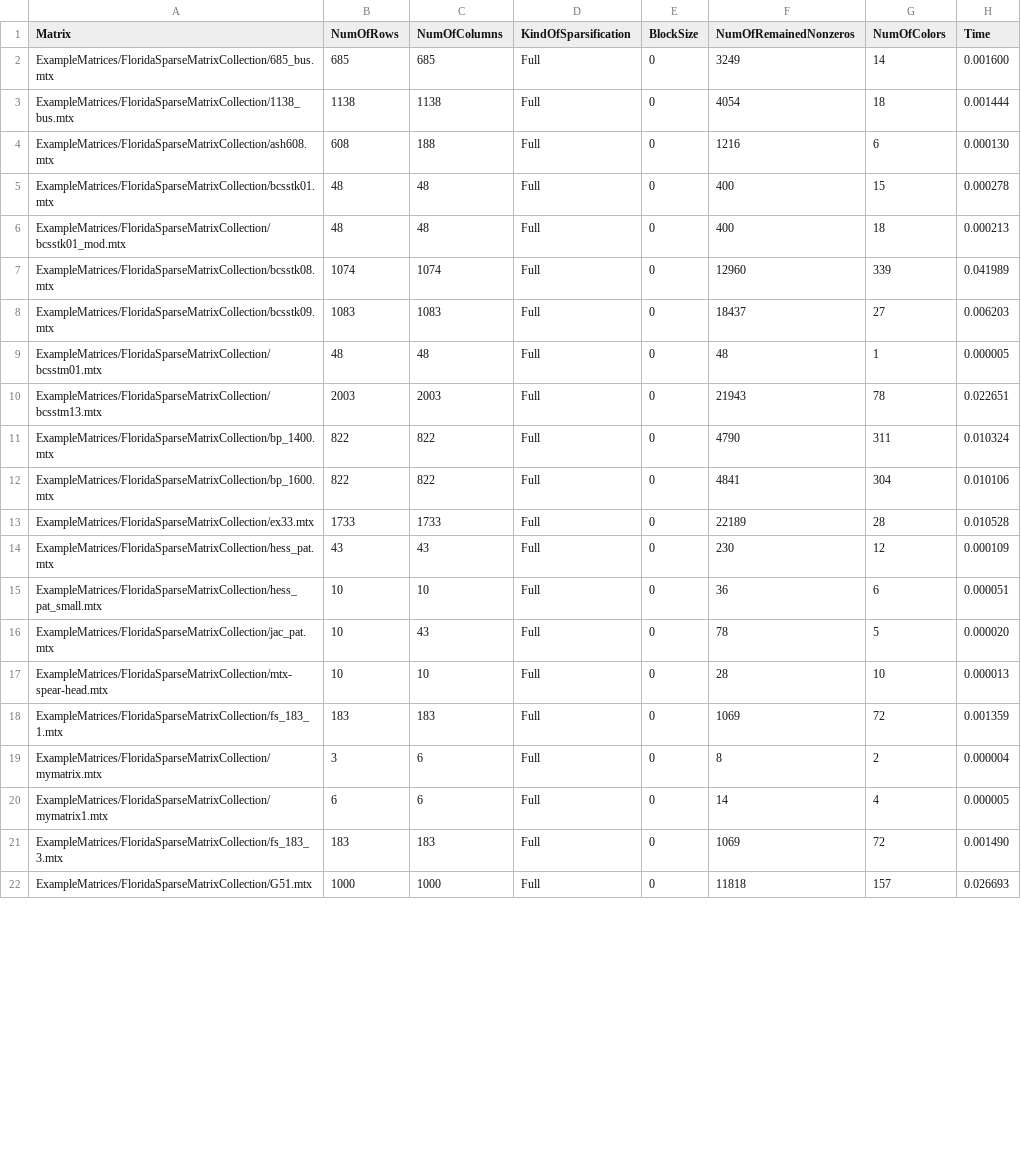
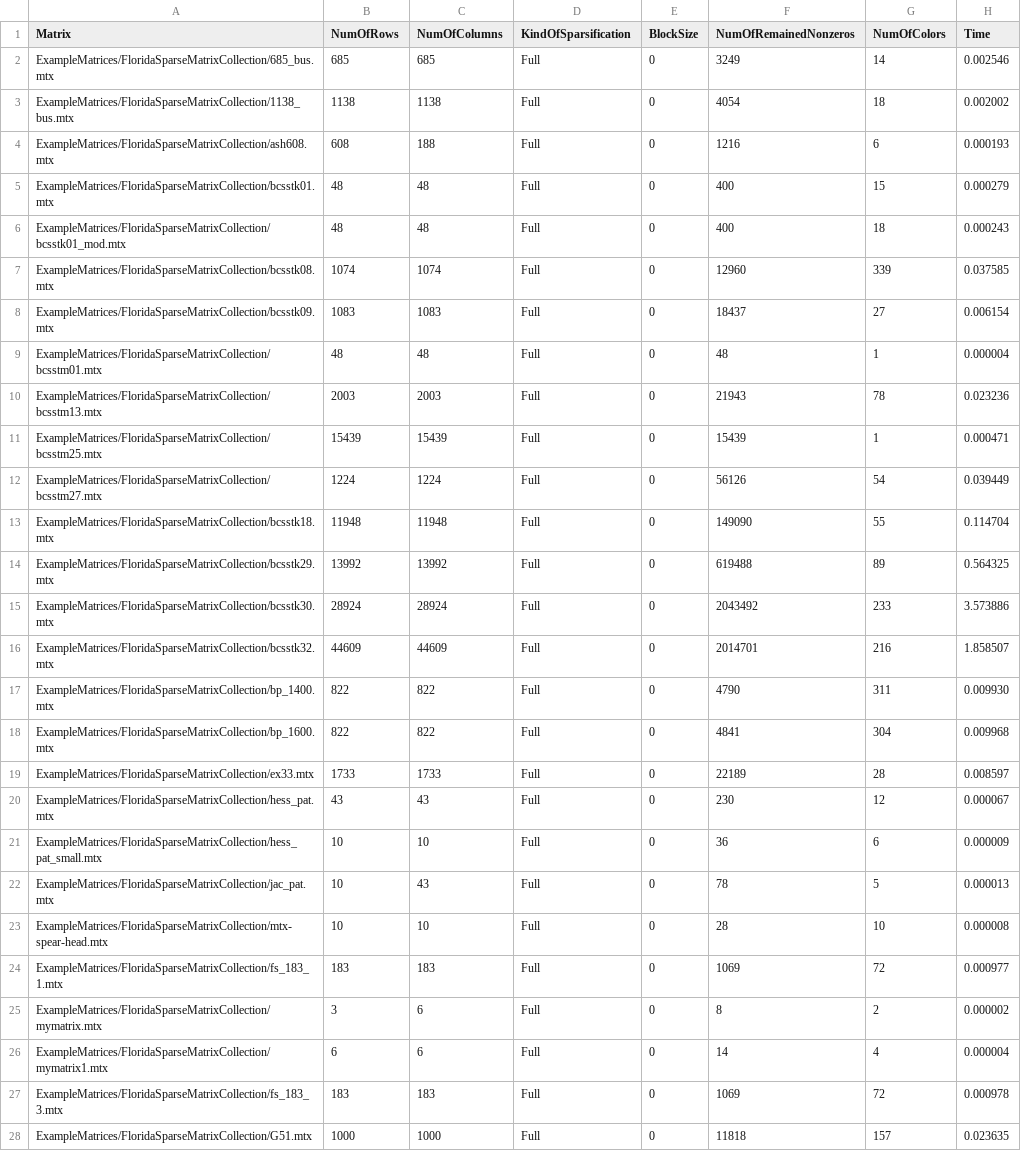
Before and after one commit to rostam/PreCol, a CSV file: mybuild/OutputTable.csv, drawn as a sheet; only a part is shown; the diff covers the shown part only.

```diff
--- a/mybuild/OutputTable.csv
+++ b/mybuild/OutputTable.csv
@@ -1,22 +1,28 @@
 Matrix,NumOfRows,NumOfColumns,KindOfSparsification,BlockSize,NumOfRemainedNonzeros,NumOfColors,Time
-ExampleMatrices/FloridaSparseMatrixCollection/685_bus.mtx,685,685,Full,0,3249,14,0.001600
-ExampleMatrices/FloridaSparseMatrixCollection/1138_bus.mtx,1138,1138,Full,0,4054,18,0.001444
-ExampleMatrices/FloridaSparseMatrixCollection/ash608.mtx,608,188,Full,0,1216,6,0.000130
-ExampleMatrices/FloridaSparseMatrixCollection/bcsstk01.mtx,48,48,Full,0,400,15,0.000278
-ExampleMatrices/FloridaSparseMatrixCollection/bcsstk01_mod.mtx,48,48,Full,0,400,18,0.000213
-ExampleMatrices/FloridaSparseMatrixCollection/bcsstk08.mtx,1074,1074,Full,0,12960,339,0.041989
-ExampleMatrices/FloridaSparseMatrixCollection/bcsstk09.mtx,1083,1083,Full,0,18437,27,0.006203
-ExampleMatrices/FloridaSparseMatrixCollection/bcsstm01.mtx,48,48,Full,0,48,1,0.000005
-ExampleMatrices/FloridaSparseMatrixCollection/bcsstm13.mtx,2003,2003,Full,0,21943,78,0.022651
-ExampleMatrices/FloridaSparseMatrixCollection/bp_1400.mtx,822,822,Full,0,4790,311,0.010324
-ExampleMatrices/FloridaSparseMatrixCollection/bp_1600.mtx,822,822,Full,0,4841,304,0.010106
-ExampleMatrices/FloridaSparseMatrixCollection/ex33.mtx,1733,1733,Full,0,22189,28,0.010528
-ExampleMatrices/FloridaSparseMatrixCollection/hess_pat.mtx,43,43,Full,0,230,12,0.000109
-ExampleMatrices/FloridaSparseMatrixCollection/hess_pat_small.mtx,10,10,Full,0,36,6,0.000051
-ExampleMatrices/FloridaSparseMatrixCollection/jac_pat.mtx,10,43,Full,0,78,5,0.000020
-ExampleMatrices/FloridaSparseMatrixCollection/mtx-spear-head.mtx,10,10,Full,0,28,10,0.000013
-ExampleMatrices/FloridaSparseMatrixCollection/fs_183_1.mtx,183,183,Full,0,1069,72,0.001359
-ExampleMatrices/FloridaSparseMatrixCollection/mymatrix.mtx,3,6,Full,0,8,2,0.000004
-ExampleMatrices/FloridaSparseMatrixCollection/mymatrix1.mtx,6,6,Full,0,14,4,0.000005
-ExampleMatrices/FloridaSparseMatrixCollection/fs_183_3.mtx,183,183,Full,0,1069,72,0.001490
-ExampleMatrices/FloridaSparseMatrixCollection/G51.mtx,1000,1000,Full,0,11818,157,0.026693
+ExampleMatrices/FloridaSparseMatrixCollection/685_bus.mtx,685,685,Full,0,3249,14,0.002546
+ExampleMatrices/FloridaSparseMatrixCollection/1138_bus.mtx,1138,1138,Full,0,4054,18,0.002002
+ExampleMatrices/FloridaSparseMatrixCollection/ash608.mtx,608,188,Full,0,1216,6,0.000193
+ExampleMatrices/FloridaSparseMatrixCollection/bcsstk01.mtx,48,48,Full,0,400,15,0.000279
+ExampleMatrices/FloridaSparseMatrixCollection/bcsstk01_mod.mtx,48,48,Full,0,400,18,0.000243
+ExampleMatrices/FloridaSparseMatrixCollection/bcsstk08.mtx,1074,1074,Full,0,12960,339,0.037585
+ExampleMatrices/FloridaSparseMatrixCollection/bcsstk09.mtx,1083,1083,Full,0,18437,27,0.006154
+ExampleMatrices/FloridaSparseMatrixCollection/bcsstm01.mtx,48,48,Full,0,48,1,0.000004
+ExampleMatrices/FloridaSparseMatrixCollection/bcsstm13.mtx,2003,2003,Full,0,21943,78,0.023236
+ExampleMatrices/FloridaSparseMatrixCollection/bcsstm25.mtx,15439,15439,Full,0,15439,1,0.000471
+ExampleMatrices/FloridaSparseMatrixCollection/bcsstm27.mtx,1224,1224,Full,0,56126,54,0.039449
+ExampleMatrices/FloridaSparseMatrixCollection/bcsstk18.mtx,11948,11948,Full,0,149090,55,0.114704
+ExampleMatrices/FloridaSparseMatrixCollection/bcsstk29.mtx,13992,13992,Full,0,619488,89,0.564325
+ExampleMatrices/FloridaSparseMatrixCollection/bcsstk30.mtx,28924,28924,Full,0,2043492,233,3.573886
+ExampleMatrices/FloridaSparseMatrixCollection/bcsstk32.mtx,44609,44609,Full,0,2014701,216,1.858507
+ExampleMatrices/FloridaSparseMatrixCollection/bp_1400.mtx,822,822,Full,0,4790,311,0.009930
+ExampleMatrices/FloridaSparseMatrixCollection/bp_1600.mtx,822,822,Full,0,4841,304,0.009968
+ExampleMatrices/FloridaSparseMatrixCollection/ex33.mtx,1733,1733,Full,0,22189,28,0.008597
+ExampleMatrices/FloridaSparseMatrixCollection/hess_pat.mtx,43,43,Full,0,230,12,0.000067
+ExampleMatrices/FloridaSparseMatrixCollection/hess_pat_small.mtx,10,10,Full,0,36,6,0.000009
+ExampleMatrices/FloridaSparseMatrixCollection/jac_pat.mtx,10,43,Full,0,78,5,0.000013
+ExampleMatrices/FloridaSparseMatrixCollection/mtx-spear-head.mtx,10,10,Full,0,28,10,0.000008
+ExampleMatrices/FloridaSparseMatrixCollection/fs_183_1.mtx,183,183,Full,0,1069,72,0.000977
+ExampleMatrices/FloridaSparseMatrixCollection/mymatrix.mtx,3,6,Full,0,8,2,0.000002
+ExampleMatrices/FloridaSparseMatrixCollection/mymatrix1.mtx,6,6,Full,0,14,4,0.000004
+ExampleMatrices/FloridaSparseMatrixCollection/fs_183_3.mtx,183,183,Full,0,1069,72,0.000978
+ExampleMatrices/FloridaSparseMatrixCollection/G51.mtx,1000,1000,Full,0,11818,157,0.023635
```
Also changed, not shown: 4 edited cells elsewhere in this file, Main/InputTableFullTest.csv, mybuild/input.csv, 2 other files.
